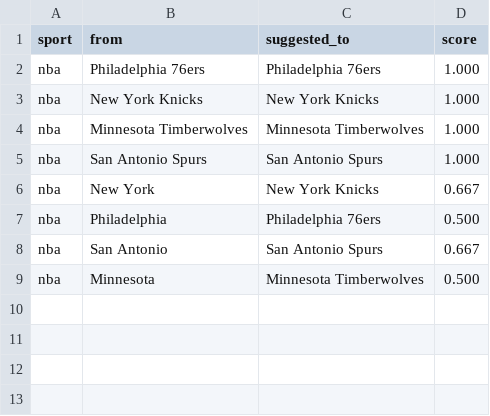
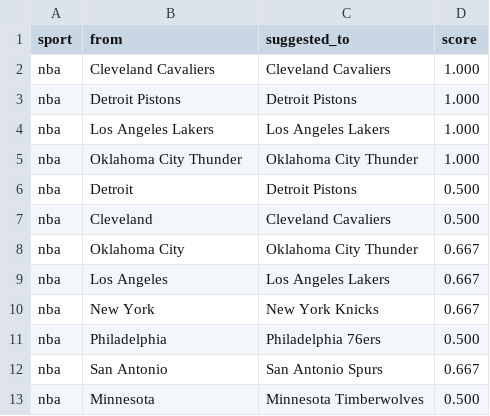
Before and after one commit to cterpening/What_Channel_Is_The_Game, a CSV file: alias_suggestions_nba.csv, drawn as a sheet.

```diff
--- a/alias_suggestions_nba.csv
+++ b/alias_suggestions_nba.csv
@@ -1,6 +1,10 @@
 sport,from,suggested_to,score
-nba,Philadelphia 76ers,Philadelphia 76ers,1.000
-nba,New York Knicks,New York Knicks,1.000
-nba,Minnesota Timberwolves,Minnesota Timberwolves,1.000
-nba,San Antonio Spurs,San Antonio Spurs,1.000
+nba,Cleveland Cavaliers,Cleveland Cavaliers,1.000
+nba,Detroit Pistons,Detroit Pistons,1.000
+nba,Los Angeles Lakers,Los Angeles Lakers,1.000
+nba,Oklahoma City Thunder,Oklahoma City Thunder,1.000
+nba,Detroit,Detroit Pistons,0.500
+nba,Cleveland,Cleveland Cavaliers,0.500
+nba,Oklahoma City,Oklahoma City Thunder,0.667
+nba,Los Angeles,Los Angeles Lakers,0.667
 nba,New York,New York Knicks,0.667
```
Also changed, not shown: 3 other files.
